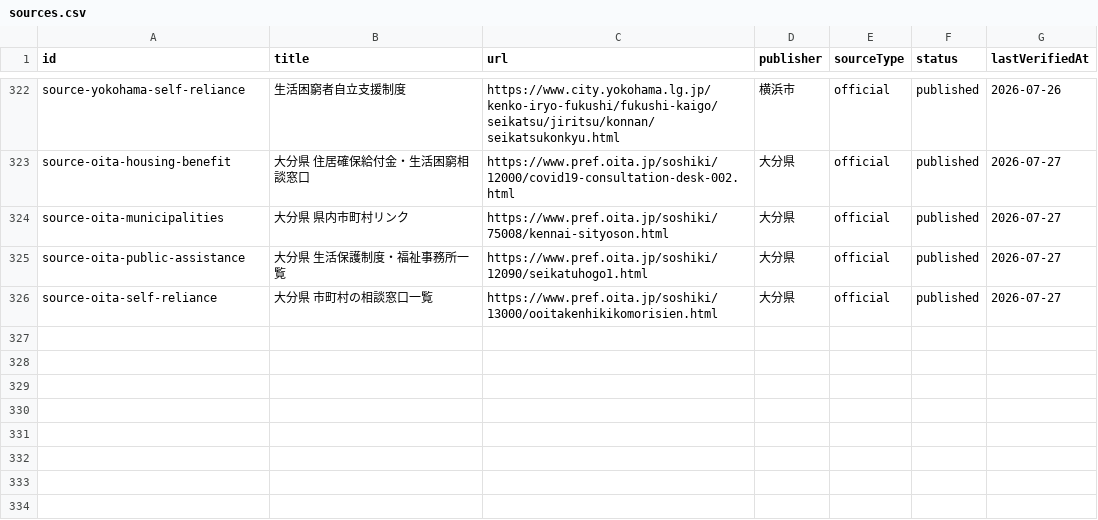
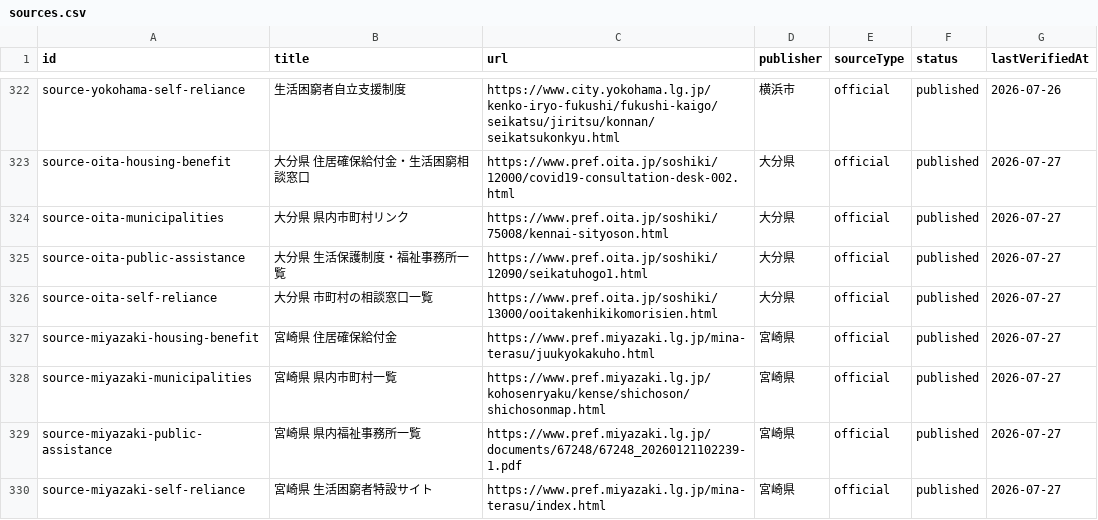
Before and after one commit to Yut8853/fukushi-portal, a CSV file: data/sources.csv, drawn as a sheet; only a part is shown, gaps mark what is left out; the diff names each change by its address in the sheet, - before the commit and + after, or states it on an @@ line.

```diff
--- a/data/sources.csv
+++ b/data/sources.csv
+row 327: source-miyazaki-housing-benefit | 宮崎県 住居確保給付金 | https://www.pref.miyazaki.lg.jp/mina-terasu/juukyokakuho.html | 宮崎県 | official | published | 2026-07-27
+row 328: source-miyazaki-municipalities | 宮崎県 県内市町村一覧 | https://www.pref.miyazaki.lg.jp/kohosenryaku/kense/shichoson/shichosonmap.html | 宮崎県 | official | published | 2026-07-27
+row 329: source-miyazaki-public-assistance | 宮崎県 県内福祉事務所一覧 | https://www.pref.miyazaki.lg.jp/documents/67248/67248_20260121102239-1.pdf | 宮崎県 | official | published | 2026-07-27
+row 330: source-miyazaki-self-reliance | 宮崎県 生活困窮者特設サイト | https://www.pref.miyazaki.lg.jp/mina-terasu/index.html | 宮崎県 | official | published | 2026-07-27
```
Also changed, not shown: data/municipalities.csv, data/nationwide-municipalities.csv, 3 other files.
